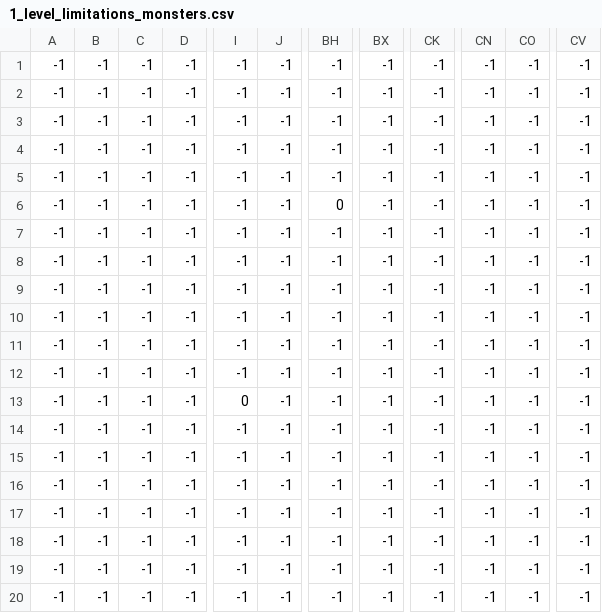
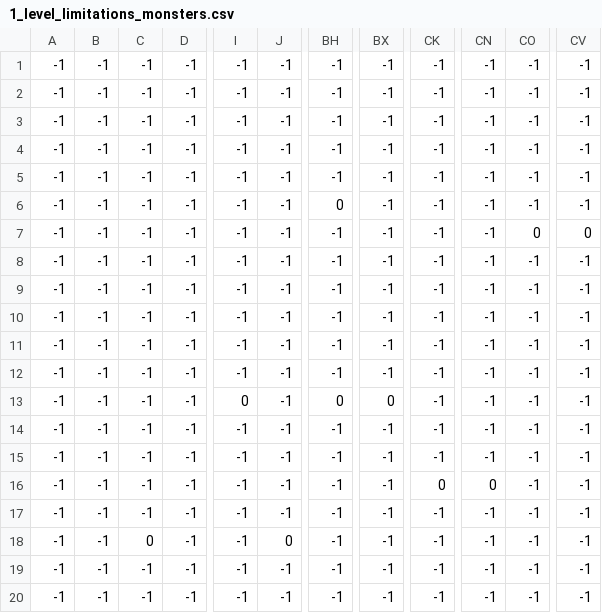
Before and after one commit to domozhakova-valentina/Astral-Runner, a CSV file: levels/1/1_level_limitations_monsters.csv, drawn as a sheet; only a part is shown, gaps mark what is left out; the diff names each change by its address in the sheet, - before the commit and + after, or states it on an @@ line.

Commit message:
add second level

```diff
--- a/levels/1/1_level_limitations_monsters.csv
+++ b/levels/1/1_level_limitations_monsters.csv
-CO7: -1
+CO7: 0
-CV7: -1
+CV7: 0
-BH13: -1
+BH13: 0
-BX13: -1
+BX13: 0
-CK16: -1
+CK16: 0
-CN16: -1
+CN16: 0
-C18: -1
+C18: 0
-J18: -1
+J18: 0
```
Also changed, not shown: levels/1/1_level_monsters.csv, 10 other files.
